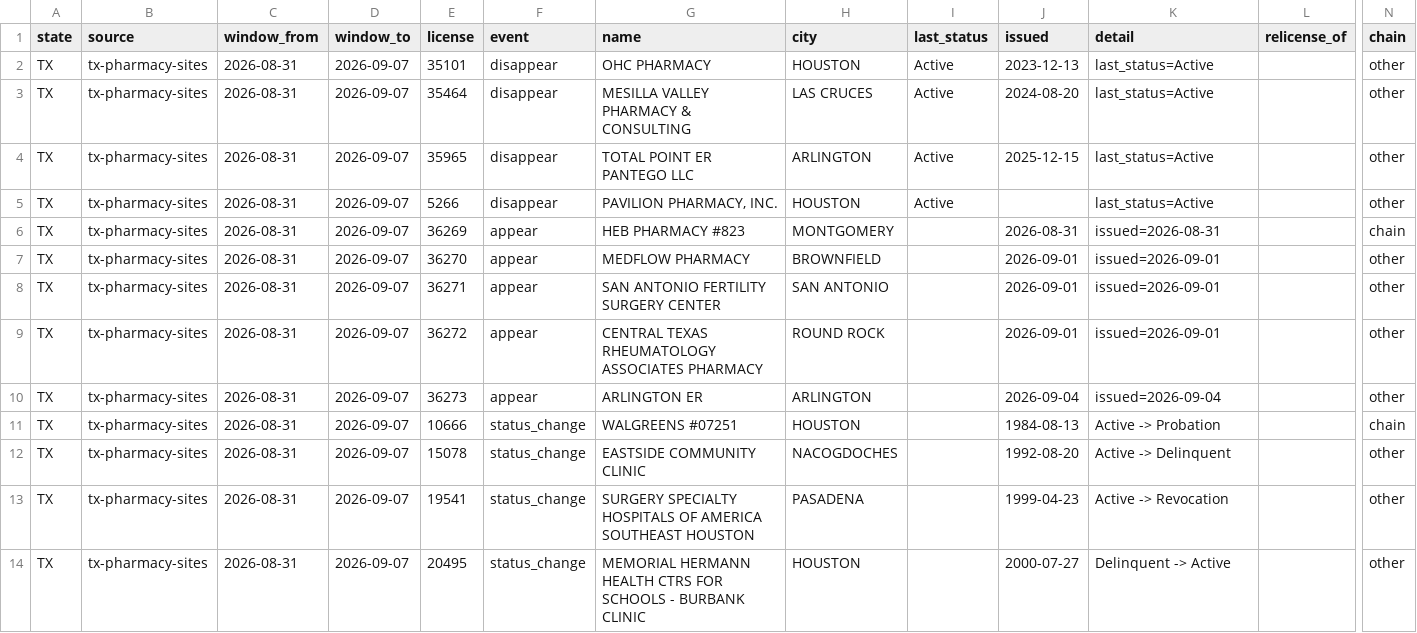
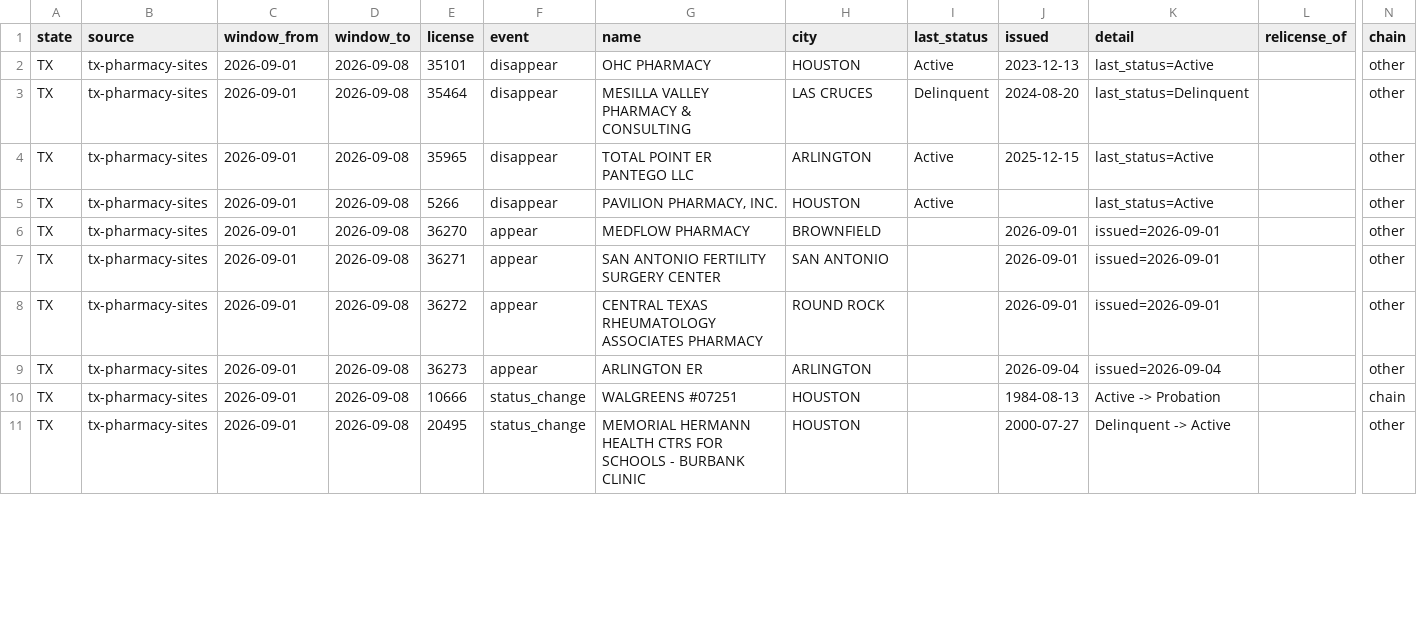
Before and after one commit to PieThonCoder/pharmacy-closure-tracker, a CSV file: data/latest-week.csv, drawn as a sheet; only a part is shown, gaps mark what is left out; removed rows and columns are numbered as before the commit, all else as after; rows hold the shown columns only; the diff covers the shown part only; the diff names each change by its address in the sheet, - before the commit and + after, or states it on an @@ line.

```diff
--- a/data/latest-week.csv
+++ b/data/latest-week.csv
-C2:C5 (window_from): 2026-08-31
+C2:C5 (window_from): 2026-09-01
-D2:D5 (window_to): 2026-09-07
+D2:D5 (window_to): 2026-09-08
-I3 (last_status): Active
+I3 (last_status): Delinquent
-K3 (detail): last_status=Active
+K3 (detail): last_status=Delinquent
-row 6: TX | tx-pharmacy-sites | 2026-08-31 | 2026-09-07 | 36269 | appear | HEB PHARMACY #823 | MONTGOMERY |  | 2026-08-31 | issued=2026-08-31 |  | chain
-C6:C10 (window_from): 2026-08-31
+C6:C10 (window_from): 2026-09-01
-D6:D10 (window_to): 2026-09-07
+D6:D10 (window_to): 2026-09-08
-row 12: TX | tx-pharmacy-sites | 2026-08-31 | 2026-09-07 | 15078 | status_change | EASTSIDE COMMUNITY CLINIC | NACOGDOCHES |  | 1992-08-20 | Active -> Delinquent |  | other
-row 13: TX | tx-pharmacy-sites | 2026-08-31 | 2026-09-07 | 19541 | status_change | SURGERY SPECIALTY HOSPITALS OF AMERICA SOUTHEAST HOUSTON | PASADENA |  | 1999-04-23 | Active -> Revocation |  | other
-C11 (window_from): 2026-08-31
+C11 (window_from): 2026-09-01
-D11 (window_to): 2026-09-07
+D11 (window_to): 2026-09-08
```
Also changed, not shown: 2 added rows, 3 removed rows and 61 edited cells elsewhere in this file, states/data/tx-latest-week.csv, 20 other files.
